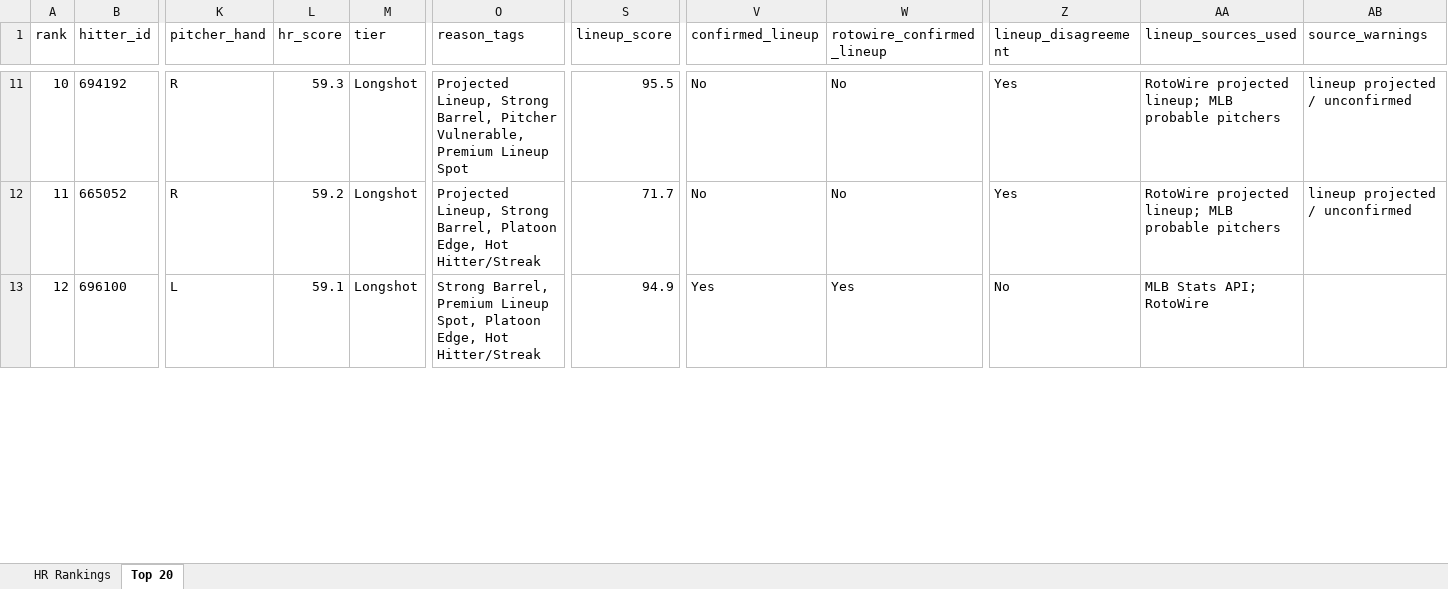
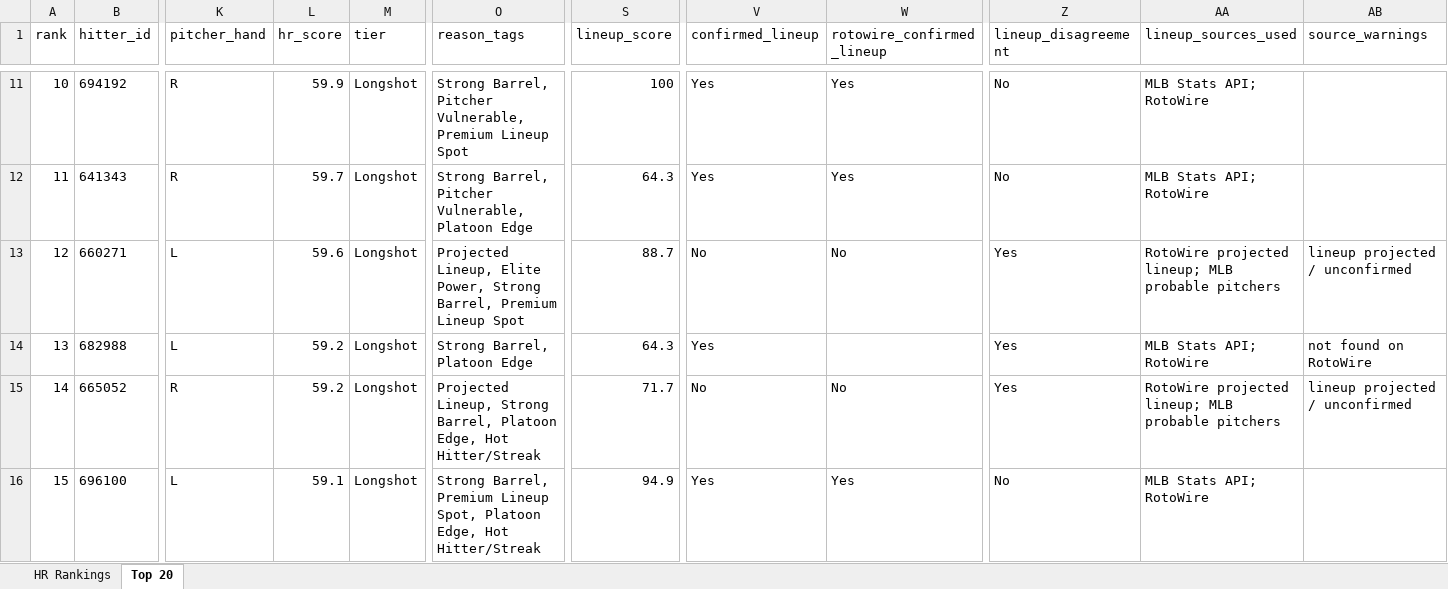
Before and after one commit to etbell28/barreliq, an Excel workbook: outputs/daily/hr_rankings_2026-07-24.xlsx, sheet Top 20, drawn as a sheet; only a part is shown, gaps mark what is left out; values as stored, in another font and other column widths than the file's, no borders; addresses are those after the commit; rows hold the shown columns only; the diff covers the shown part only; the diff names each change by its address in the sheet, - before the commit and + after, or states it on an @@ line.

```diff
--- a/outputs/daily/hr_rankings_2026-07-24.xlsx (sheet Top 20)
+++ b/outputs/daily/hr_rankings_2026-07-24.xlsx (sheet Top 20)
-L11 (hr_score): 59.3
+L11 (hr_score): 59.9
-O11 (reason_tags): Projected Lineup, Strong Barrel,…
+O11 (reason_tags): Strong Barrel,…
-S11 (lineup_score): 95.5
+S11 (lineup_score): 100
-V11 (confirmed_lineup): No
+V11 (confirmed_lineup): Yes
-W11 (rotowire_confirmed_lineup): No
+W11 (rotowire_confirmed_lineup): Yes
-Z11 (lineup_disagreement): Yes
+Z11 (lineup_disagreement): No
-AA11 (lineup_sources_used): RotoWire projected lineup; MLB probable pitchers
+AA11 (lineup_sources_used): MLB Stats API; RotoWire
-AB11 (source_warnings): lineup projected / unconfirmed
+AB11 (source_warnings): (empty)
+row 12: 11 | 641343 | R | 59.7 | Longshot | Strong Barrel, Pitcher Vulnerable, Platoon Edge | 64.3 | Yes | Yes | No | MLB Stats API; RotoWire
+row 13: 12 | 660271 | L | 59.6 | Longshot | Projected Lineup, Elite Power, Strong Barrel, Premium Lineup Spot | 88.7 | No | No | Yes | RotoWire projected lineup; MLB probable pitchers | lineup projected / unconfirmed
+row 14: 13 | 682988 | L | 59.2 | Longshot | Strong Barrel, Platoon Edge | 64.3 | Yes |  | Yes | MLB Stats API; RotoWire | not found on RotoWire
-A15 (rank): 11
+A15 (rank): 14
-A16 (rank): 12
+A16 (rank): 15
```
Also changed, not shown: 2 added rows, 5 removed rows and 197 edited cells elsewhere in this sheet, sheet HR Rankings, outputs/daily/hr_rankings_2026-07-24_full.xlsx, outputs/hr_rankings.xlsx, 13 other files.
